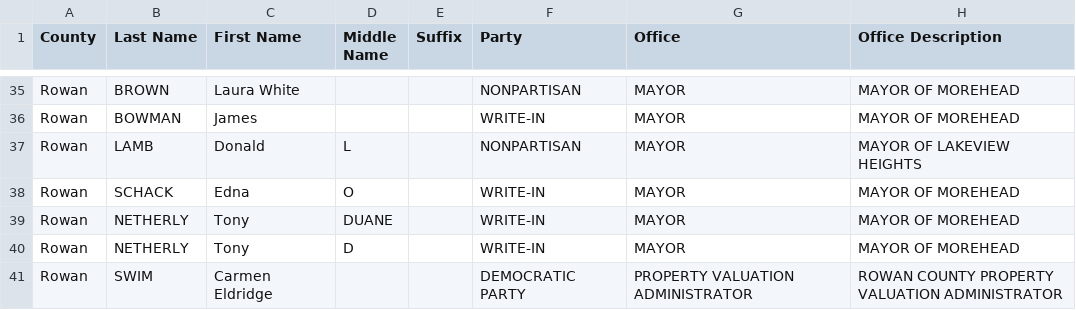
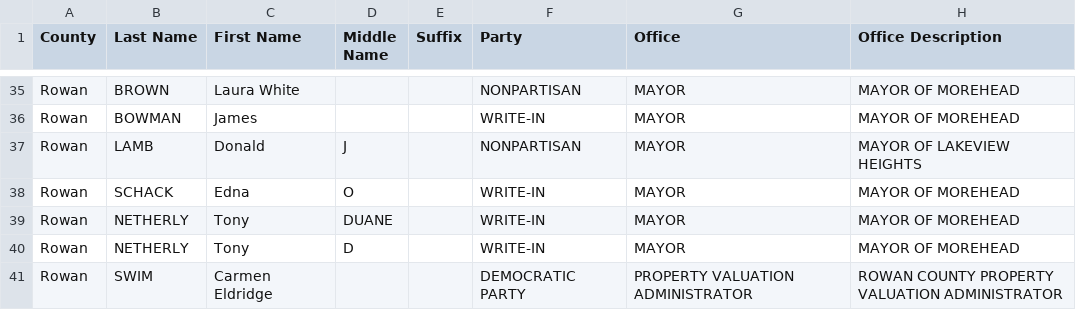
Before and after one commit to SMLLC-Dev/county-candidate-filings, a CSV file: counties/Rowan.csv, drawn as a sheet; only a part is shown, gaps mark what is left out; the diff names each change by its address in the sheet, - before the commit and + after, or states it on an @@ line.

```diff
--- a/counties/Rowan.csv
+++ b/counties/Rowan.csv
-D37 (Middle Name): L
+D37 (Middle Name): J
```
